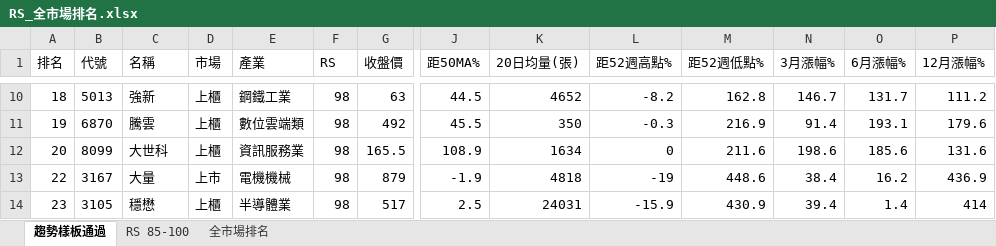
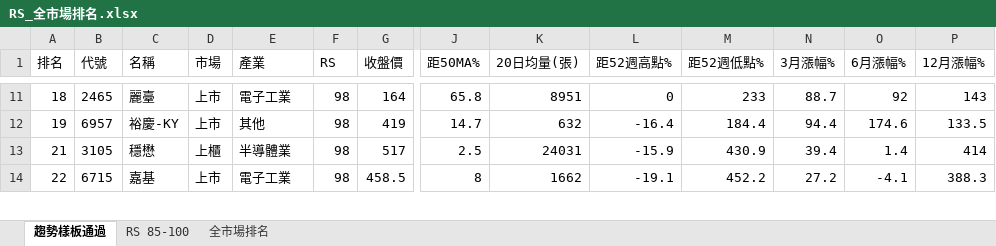
Before and after one commit to smoli0725-droid/tw-rs-screener, an Excel workbook: output/RS_全市場排名.xlsx, sheet 趨勢樣板通過, drawn as a sheet; only a part is shown, gaps mark what is left out; values as stored, in another font and other column widths than the file's, no borders; removed rows and columns are numbered as before the commit, all else as after; rows hold the shown columns only; the diff covers the shown part only; the diff names each change by its address in the sheet, - before the commit and + after, or states it on an @@ line.

```diff
--- a/output/RS_全市場排名.xlsx (sheet 趨勢樣板通過)
+++ b/output/RS_全市場排名.xlsx (sheet 趨勢樣板通過)
-B11 (代號): 5013
+B11 (代號): 2465
-C11 (名稱): 強新
+C11 (名稱): 麗臺
-D11:D12 (市場): 上櫃
+D11:D12 (市場): 上市
-E11 (產業): 鋼鐵工業
+E11 (產業): 電子工業
-G11 (收盤價): 63
+G11 (收盤價): 164
-J11 (距50MA%): 44.5
+J11 (距50MA%): 65.8
-K11 (20日均量(張)): 4652
+K11 (20日均量(張)): 8951
-L11 (距52週高點%): -8.2
+L11 (距52週高點%): 0
-M11 (距52週低點%): 162.8
+M11 (距52週低點%): 233
-N11 (3月漲幅%): 146.7
+N11 (3月漲幅%): 88.7
-O11 (6月漲幅%): 131.7
+O11 (6月漲幅%): 92
-P11 (12月漲幅%): 111.2
+P11 (12月漲幅%): 143
-B12 (代號): 6870
+B12 (代號): 6957
-C12 (名稱): 騰雲
+C12 (名稱): 裕慶-KY
-E12 (產業): 數位雲端類
+E12 (產業): 其他
-G12 (收盤價): 492
+G12 (收盤價): 419
-J12 (距50MA%): 45.5
+J12 (距50MA%): 14.7
-K12 (20日均量(張)): 350
+K12 (20日均量(張)): 632
-L12 (距52週高點%): -0.3
+L12 (距52週高點%): -16.4
-M12 (距52週低點%): 216.9
+M12 (距52週低點%): 184.4
-N12 (3月漲幅%): 91.4
+N12 (3月漲幅%): 94.4
-O12 (6月漲幅%): 193.1
+O12 (6月漲幅%): 174.6
-P12 (12月漲幅%): 179.6
+P12 (12月漲幅%): 133.5
-row 12: 20 | 8099 | 大世科 | 上櫃 | 資訊服務業 | 98 | 165.5 | 108.9 | 1634 | 0 | 211.6 | 198.6 | 185.6 | 131.6
-row 13: 22 | 3167 | 大量 | 上市 | 電機機械 | 98 | 879 | -1.9 | 4818 | -19 | 448.6 | 38.4 | 16.2 | 436.9
-A13 (排名): 23
+A13 (排名): 21
+row 14: 22 | 6715 | 嘉基 | 上市 | 電子工業 | 98 | 458.5 | 8 | 1662 | -19.1 | 452.2 | 27.2 | -4.1 | 388.3
```
Also changed, not shown: 48 added rows, 47 removed rows and 286 edited cells elsewhere in this sheet, sheet RS 85-100, sheet 全市場排名, 6 other files.
